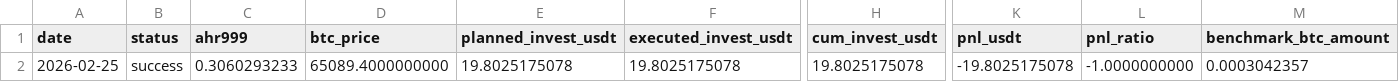
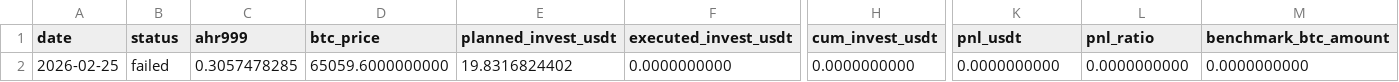
Before and after one commit to Eumenides-K/btc-enhanced-dca, a CSV file: data/investment_records.csv, drawn as a sheet; only a part is shown, gaps mark what is left out; the diff covers the shown part only; the diff names each change by its address in the sheet, - before the commit and + after, or states it on an @@ line.

```diff
--- a/data/investment_records.csv
+++ b/data/investment_records.csv
-B2 (status): success
+B2 (status): failed
-C2 (ahr999): 0.3060293233
+C2 (ahr999): 0.3057478285
-D2 (btc_price): 65089.4000000000
+D2 (btc_price): 65059.6000000000
-E2 (planned_invest_usdt): 19.8025175078
+E2 (planned_invest_usdt): 19.8316824402
-F2 (executed_invest_usdt): 19.8025175078
+F2 (executed_invest_usdt): 0.0000000000
-H2 (cum_invest_usdt): 19.8025175078
+H2 (cum_invest_usdt): 0.0000000000
-K2 (pnl_usdt): -19.8025175078
+K2 (pnl_usdt): 0.0000000000
-L2 (pnl_ratio): -1.0000000000
+L2 (pnl_ratio): 0.0000000000
-M2 (benchmark_btc_amount): 0.0003042357
+M2 (benchmark_btc_amount): 0.0000000000
```
Also changed, not shown: 5 edited cells elsewhere in this file, 1 other file.
